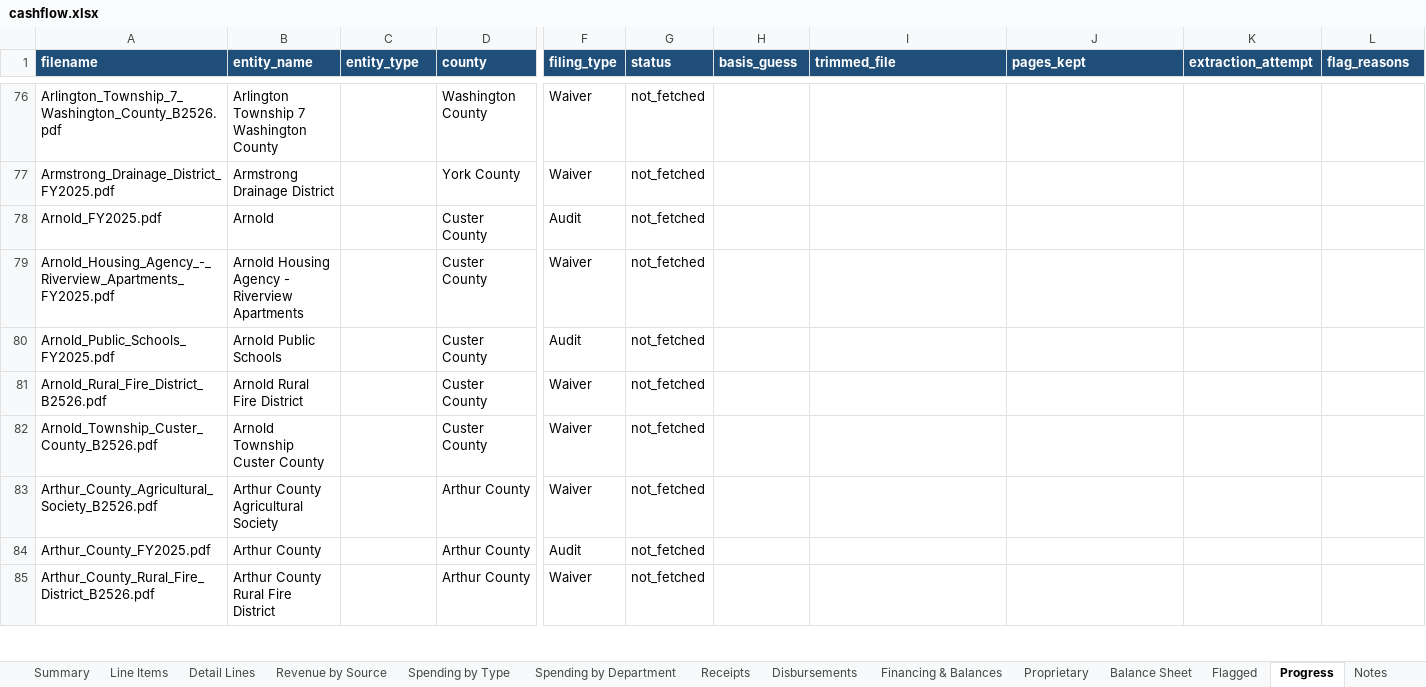
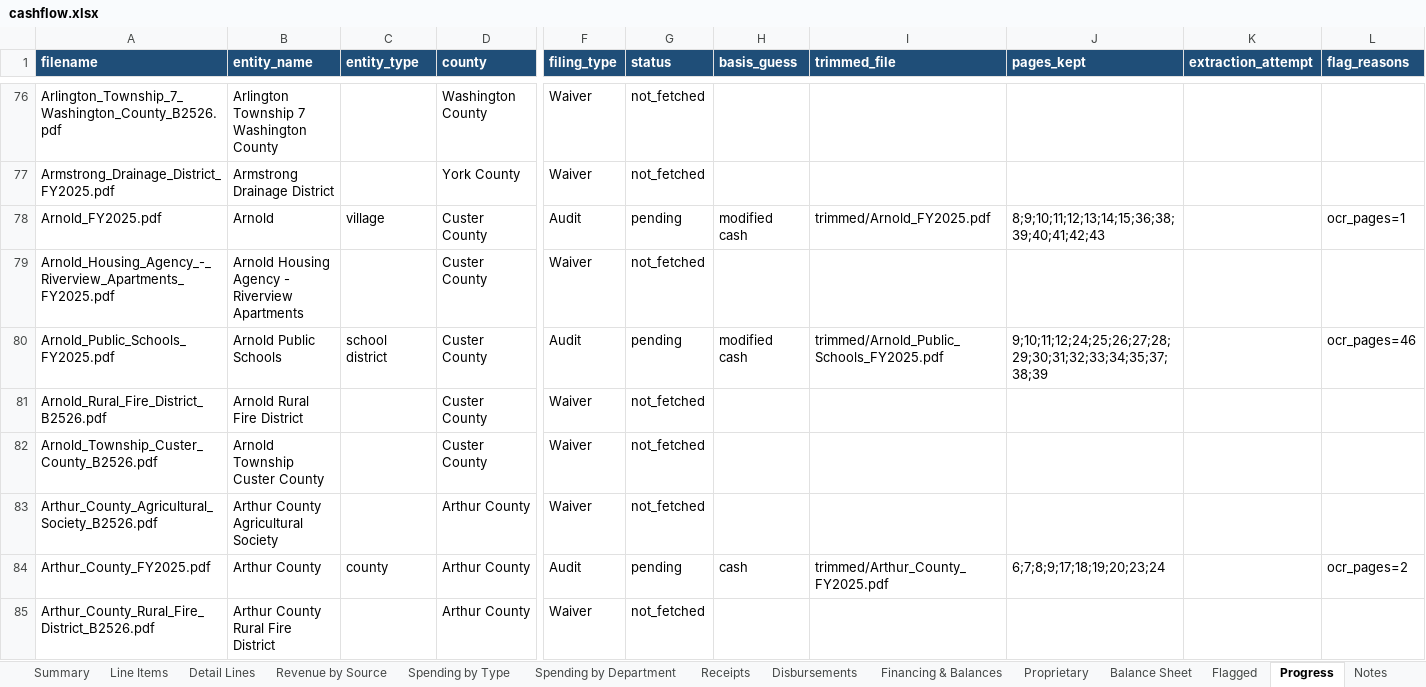
Before and after one commit to trltrl12/Nebraska-Audit, an Excel workbook: output/cashflow.xlsx, sheet Progress, drawn as a sheet; only a part is shown, gaps mark what is left out; values as stored, in another font and other column widths than the file's, no borders; the diff covers the shown part only; the diff names each change by its address in the sheet, - before the commit and + after, or states it on an @@ line.

```diff
--- a/output/cashflow.xlsx (sheet Progress)
+++ b/output/cashflow.xlsx (sheet Progress)
-C78 (entity_type): (empty)
+C78 (entity_type): village
-G78 (status): not_fetched
+G78 (status): pending
-H78 (basis_guess): (empty)
+H78 (basis_guess): modified cash
-I78 (trimmed_file): (empty)
+I78 (trimmed_file): trimmed/Arnold_FY2025.pdf
-J78 (pages_kept): (empty)
+J78 (pages_kept): 8;9;10;11;12;13;14;15;36;38;39;40;41;42;43
-L78 (flag_reasons): (empty)
+L78 (flag_reasons): ocr_pages=1
-C80 (entity_type): (empty)
+C80 (entity_type): school district
-G80 (status): not_fetched
+G80 (status): pending
-H80 (basis_guess): (empty)
+H80 (basis_guess): modified cash
-I80 (trimmed_file): (empty)
+I80 (trimmed_file): trimmed/Arnold_Public_Schools_FY2025.pdf
-J80 (pages_kept): (empty)
+J80 (pages_kept): 9;10;11;12;24;25;26;27;28;29;30;31;32;33;34;35;37;38;39
-L80 (flag_reasons): (empty)
+L80 (flag_reasons): ocr_pages=46
-C84 (entity_type): (empty)
+C84 (entity_type): county
-G84 (status): not_fetched
+G84 (status): pending
-H84 (basis_guess): (empty)
+H84 (basis_guess): cash
-I84 (trimmed_file): (empty)
+I84 (trimmed_file): trimmed/Arthur_County_FY2025.pdf
-J84 (pages_kept): (empty)
+J84 (pages_kept): 6;7;8;9;17;18;19;20;23;24
-L84 (flag_reasons): (empty)
+L84 (flag_reasons): ocr_pages=2
```
Also changed, not shown: 132 edited cells elsewhere in this sheet, 27 other files.
